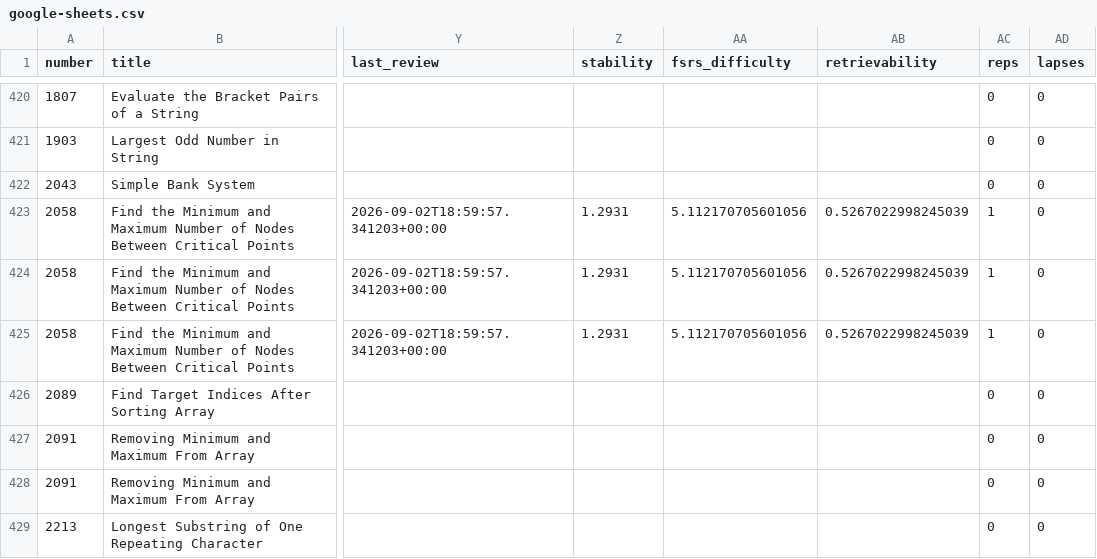
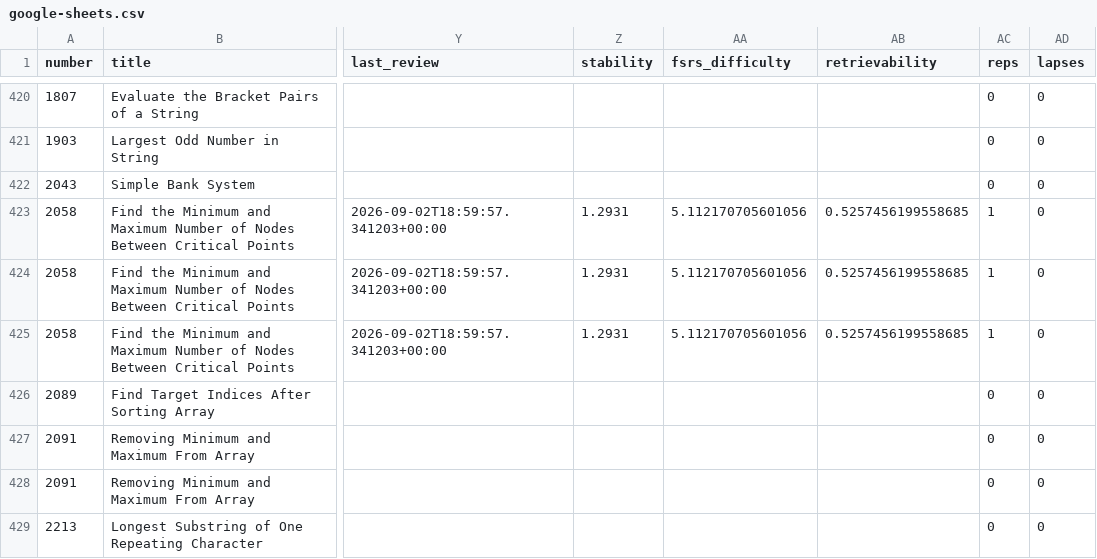
Before and after one commit to zh1kang/dsa, a CSV file: google-sheets.csv, drawn as a sheet; only a part is shown, gaps mark what is left out; the diff names each change by its address in the sheet, - before the commit and + after, or states it on an @@ line.

```diff
--- a/google-sheets.csv
+++ b/google-sheets.csv
-AB423:AB425 (retrievability): 0.5267022998245039
+AB423:AB425 (retrievability): 0.5257456199558685
```
Also changed, not shown: 2 other files.
